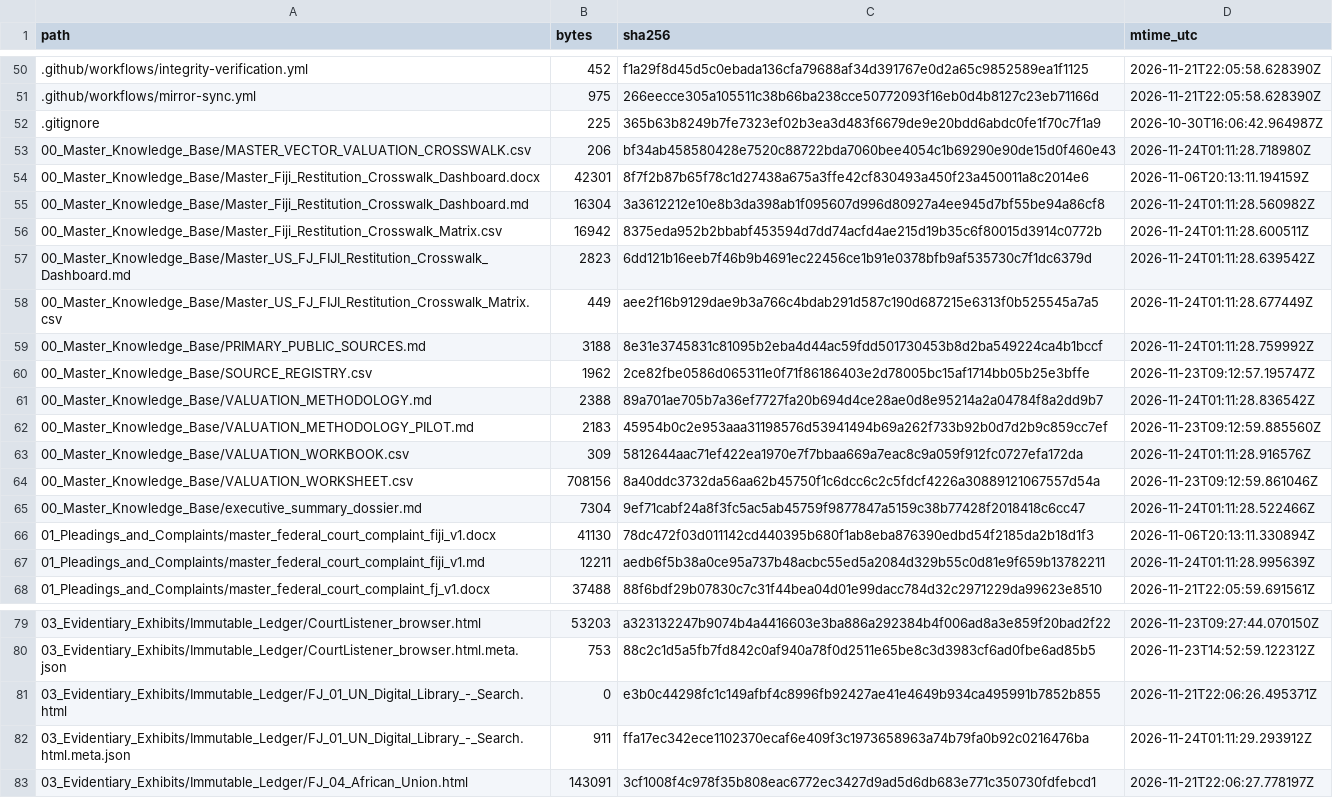
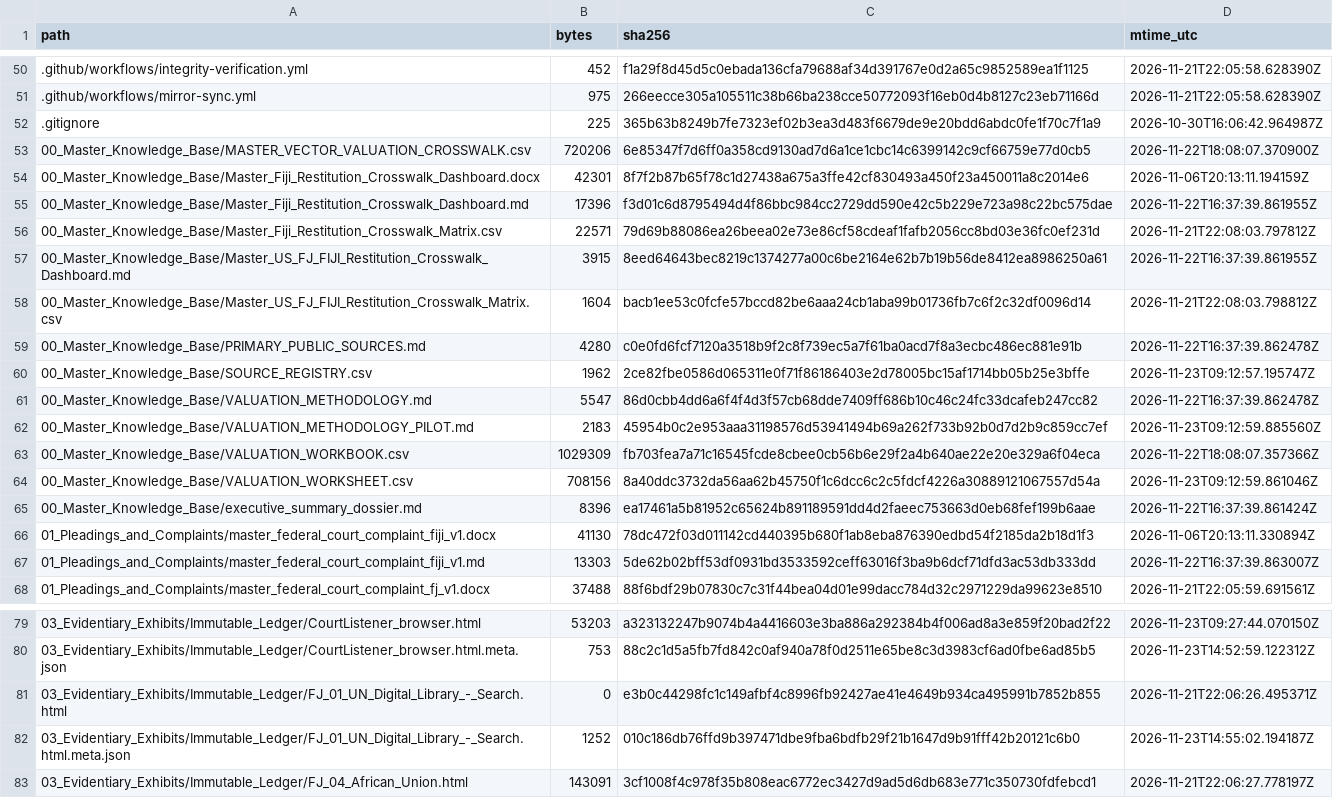
Before and after one commit to GlobalRestitutionAlliance/pacific-us-fj-fiji-master-litigation, a CSV file: 99_Archives_and_Manifests/MANIFEST_SHA256.csv, drawn as a sheet; only a part is shown, gaps mark what is left out; the diff covers the shown part only.

```diff
--- a/99_Archives_and_Manifests/MANIFEST_SHA256.csv
+++ b/99_Archives_and_Manifests/MANIFEST_SHA256.csv
@@ -52,17 +52,17 @@ path,bytes,sha256,mtime_utc
 .gitignore,225,365b63b8249b7fe7323ef02b3ea3d483f6679de9e20bdd6abdc0fe1f70c7f1a9,2026-10-30T16:06:42.964987Z
-00_Master_Knowledge_Base/MASTER_VECTOR_VALUATION_CROSSWALK.csv,206,bf34ab458580428e7520c88722bda7060bee4054c1b69290e90de15d0f460e43,2026-11-24T01:11:28.718980Z
+00_Master_Knowledge_Base/MASTER_VECTOR_VALUATION_CROSSWALK.csv,720206,6e85347f7d6ff0a358cd9130ad7d6a1ce1cbc14c6399142c9cf66759e77d0cb5,2026-11-22T18:08:07.370900Z
 00_Master_Knowledge_Base/Master_Fiji_Restitution_Crosswalk_Dashboard.docx,42301,8f7f2b87b65f78c1d27438a675a3ffe42cf830493a450f23a450011a8c2014e6,2026-11-06T20:13:11.194159Z
-00_Master_Knowledge_Base/Master_Fiji_Restitution_Crosswalk_Dashboard.md,16304,3a3612212e10e8b3da398ab1f095607d996d80927a4ee945d7bf55be94a86cf8,2026-11-24T01:11:28.560982Z
-00_Master_Knowledge_Base/Master_Fiji_Restitution_Crosswalk_Matrix.csv,16942,8375eda952b2bbabf453594d7dd74acfd4ae215d19b35c6f80015d3914c0772b,2026-11-24T01:11:28.600511Z
-00_Master_Knowledge_Base/Master_US_FJ_FIJI_Restitution_Crosswalk_Dashboard.md,2823,6dd121b16eeb7f46b9b4691ec22456ce1b91e0378bfb9af535730c7f1dc6379d,2026-11-24T01:11:28.639542Z
-00_Master_Knowledge_Base/Master_US_FJ_FIJI_Restitution_Crosswalk_Matrix.csv,449,aee2f16b9129dae9b3a766c4bdab291d587c190d687215e6313f0b525545a7a5,2026-11-24T01:11:28.677449Z
-00_Master_Knowledge_Base/PRIMARY_PUBLIC_SOURCES.md,3188,8e31e3745831c81095b2eba4d44ac59fdd501730453b8d2ba549224ca4b1bccf,2026-11-24T01:11:28.759992Z
+00_Master_Knowledge_Base/Master_Fiji_Restitution_Crosswalk_Dashboard.md,17396,f3d01c6d8795494d4f86bbc984cc2729dd590e42c5b229e723a98c22bc575dae,2026-11-22T16:37:39.861955Z
+00_Master_Knowledge_Base/Master_Fiji_Restitution_Crosswalk_Matrix.csv,22571,79d69b88086ea26beea02e73e86cf58cdeaf1fafb2056cc8bd03e36fc0ef231d,2026-11-21T22:08:03.797812Z
+00_Master_Knowledge_Base/Master_US_FJ_FIJI_Restitution_Crosswalk_Dashboard.md,3915,8eed64643bec8219c1374277a00c6be2164e62b7b19b56de8412ea8986250a61,2026-11-22T16:37:39.861955Z
+00_Master_Knowledge_Base/Master_US_FJ_FIJI_Restitution_Crosswalk_Matrix.csv,1604,bacb1ee53c0fcfe57bccd82be6aaa24cb1aba99b01736fb7c6f2c32df0096d14,2026-11-21T22:08:03.798812Z
+00_Master_Knowledge_Base/PRIMARY_PUBLIC_SOURCES.md,4280,c0e0fd6fcf7120a3518b9f2c8f739ec5a7f61ba0acd7f8a3ecbc486ec881e91b,2026-11-22T16:37:39.862478Z
 00_Master_Knowledge_Base/SOURCE_REGISTRY.csv,1962,2ce82fbe0586d065311e0f71f86186403e2d78005bc15af1714bb05b25e3bffe,2026-11-23T09:12:57.195747Z
-00_Master_Knowledge_Base/VALUATION_METHODOLOGY.md,2388,89a701ae705b7a36ef7727fa20b694d4ce28ae0d8e95214a2a04784f8a2dd9b7,2026-11-24T01:11:28.836542Z
+00_Master_Knowledge_Base/VALUATION_METHODOLOGY.md,5547,86d0cbb4dd6a6f4f4d3f57cb68dde7409ff686b10c46c24fc33dcafeb247cc82,2026-11-22T16:37:39.862478Z
 00_Master_Knowledge_Base/VALUATION_METHODOLOGY_PILOT.md,2183,45954b0c2e953aaa31198576d53941494b69a262f733b92b0d7d2b9c859cc7ef,2026-11-23T09:12:59.885560Z
-00_Master_Knowledge_Base/VALUATION_WORKBOOK.csv,309,5812644aac71ef422ea1970e7f7bbaa669a7eac8c9a059f912fc0727efa172da,2026-11-24T01:11:28.916576Z
+00_Master_Knowledge_Base/VALUATION_WORKBOOK.csv,1029309,fb703fea7a71c16545fcde8cbee0cb56b6e29f2a4b640ae22e20e329a6f04eca,2026-11-22T18:08:07.357366Z
 00_Master_Knowledge_Base/VALUATION_WORKSHEET.csv,708156,8a40ddc3732da56aa62b45750f1c6dcc6c2c5fdcf4226a30889121067557d54a,2026-11-23T09:12:59.861046Z
-00_Master_Knowledge_Base/executive_summary_dossier.md,7304,9ef71cabf24a8f3fc5ac5ab45759f9877847a5159c38b77428f2018418c6cc47,2026-11-24T01:11:28.522466Z
+00_Master_Knowledge_Base/executive_summary_dossier.md,8396,ea17461a5b81952c65624b891189591dd4d2faeec753663d0eb68fef199b6aae,2026-11-22T16:37:39.861424Z
 01_Pleadings_and_Complaints/master_federal_court_complaint_fiji_v1.docx,41130,78dc472f03d011142cd440395b680f1ab8eba876390edbd54f2185da2b18d1f3,2026-11-06T20:13:11.330894Z
-01_Pleadings_and_Complaints/master_federal_court_complaint_fiji_v1.md,12211,aedb6f5b38a0ce95a737b48acbc55ed5a2084d329b55c0d81e9f659b13782211,2026-11-24T01:11:28.995639Z
+01_Pleadings_and_Complaints/master_federal_court_complaint_fiji_v1.md,13303,5de62b02bff53df0931bd3533592ceff63016f3ba9b6dcf71dfd3ac53db333dd,2026-11-22T16:37:39.863007Z
 01_Pleadings_and_Complaints/master_federal_court_complaint_fj_v1.docx,37488,88f6bdf29b07830c7c31f44bea04d01e99dacc784d32c2971229da99623e8510,2026-11-21T22:05:59.691561Z
@@ -81,3 +81,3 @@ path,bytes,sha256,mtime_utc
 03_Evidentiary_Exhibits/Immutable_Ledger/FJ_01_UN_Digital_Library_-_Search.html,0,e3b0c44298fc1c149afbf4c8996fb92427ae41e4649b934ca495991b7852b855,2026-11-21T22:06:26.495371Z
-03_Evidentiary_Exhibits/Immutable_Ledger/FJ_01_UN_Digital_Library_-_Search.html.meta.json,911,ffa17ec342ece1102370ecaf6e409f3c1973658963a74b79fa0b92c0216476ba,2026-11-24T01:11:29.293912Z
+03_Evidentiary_Exhibits/Immutable_Ledger/FJ_01_UN_Digital_Library_-_Search.html.meta.json,1252,010c186db76ffd9b397471dbe9fba6bdfb29f21b1647d9b91fff42b20121c6b0,2026-11-23T14:55:02.194187Z
 03_Evidentiary_Exhibits/Immutable_Ledger/FJ_04_African_Union.html,143091,3cf1008f4c978f35b808eac6772ec3427d9ad5d6db683e771c350730fdfebcd1,2026-11-21T22:06:27.778197Z
```
Also changed, not shown: 39 edited cells elsewhere in this file, 00_Master_Knowledge_Base/Master_Fiji_Restitution_Crosswalk_Matrix.csv, 00_Master_Knowledge_Base/Master_US_FJ_FIJI_Restitution_Crosswalk_Matrix.csv, 22 other files.
